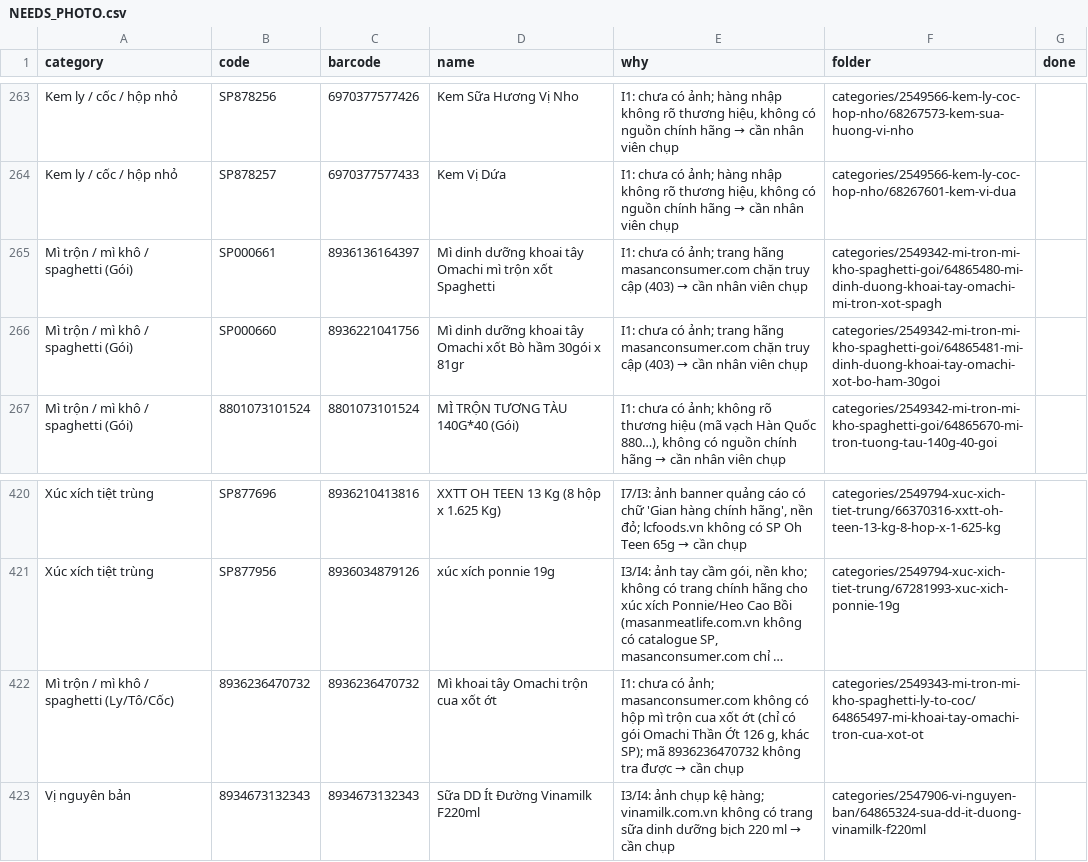
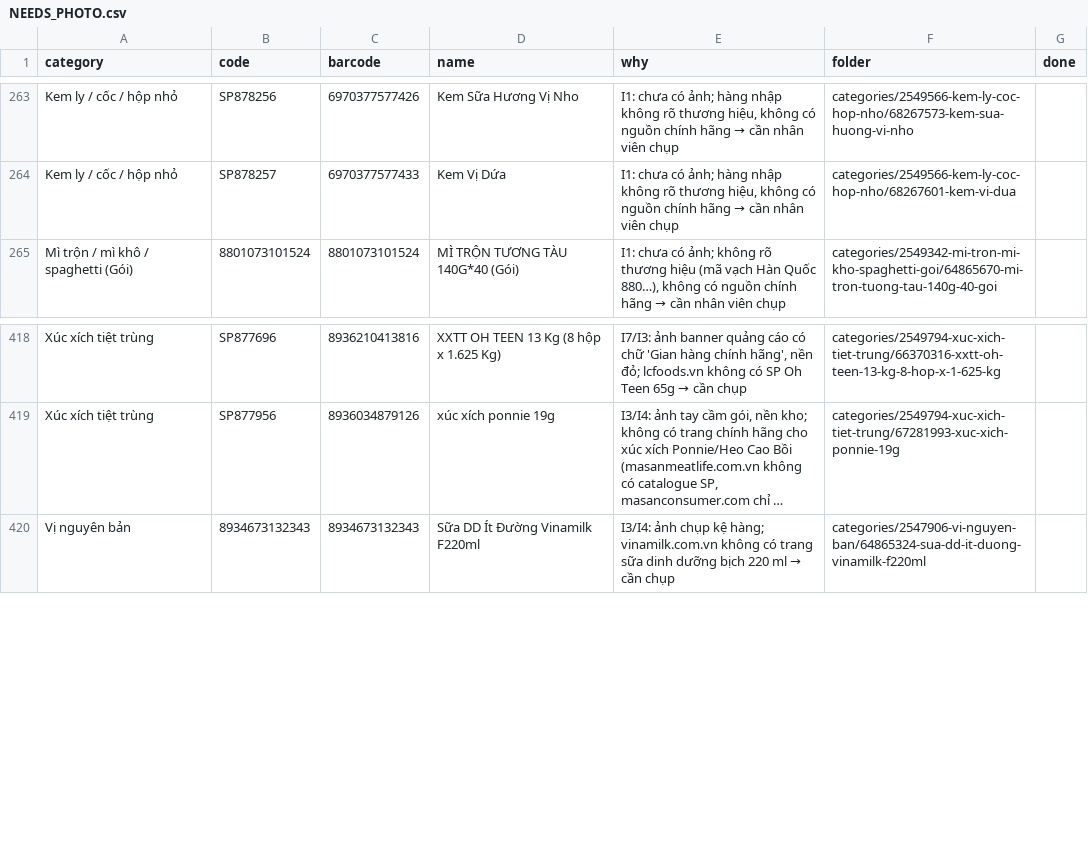
Before and after one commit to tram8it/tram8-resources, a CSV file: NEEDS_PHOTO.csv, drawn as a sheet; only a part is shown, gaps mark what is left out; long unchanged cells end in …; the diff names each change by its address in the sheet, - before the commit and + after, or states it on an @@ line.

```diff
--- a/NEEDS_PHOTO.csv
+++ b/NEEDS_PHOTO.csv
-row 265: Mì trộn / mì khô / spaghetti (Gói) | SP000661 | 8936136164397 | Mì dinh dưỡng khoai tây Omachi mì trộn xốt Spaghetti | I1: chưa có ảnh; trang hãng masanconsumer.com chặn truy cập (403) → cần nhân viên chụp | categories/2549342-mi-tron-mi-kho-spaghetti-goi/64865480-mi-dinh-duong-khoai-tay-omachi-mi-tron-xot-spagh
-row 266: Mì trộn / mì khô / spaghetti (Gói) | SP000660 | 8936221041756 | Mì dinh dưỡng khoai tây Omachi xốt Bò hầm 30gói x 81gr | I1: chưa có ảnh; trang hãng masanconsumer.com chặn truy cập (403) → cần nhân viên chụp | categories/2549342-mi-tron-mi-kho-spaghetti-goi/64865481-mi-dinh-duong-khoai-tay-omachi-xot-bo-ham-30goi
-row 422: Mì trộn / mì khô / spaghetti (Ly/Tô/Cốc) | 8936236470732 | 8936236470732 | Mì khoai tây Omachi trộn cua xốt ớt | I1: chưa có ảnh; masanconsumer.com không có hộp mì trộn cua xốt ớt (chỉ có gói Omachi Thần Ớt 126 g, khác SP); mã 8936236470732 không tra được → cần chụp | categories/2549343-mi-tron-mi-kho-spaghetti-ly-to-coc/64865497-mi-khoai-tay-omachi-tron-cua-xot-ot
```
Also changed, not shown: 10 other files.
